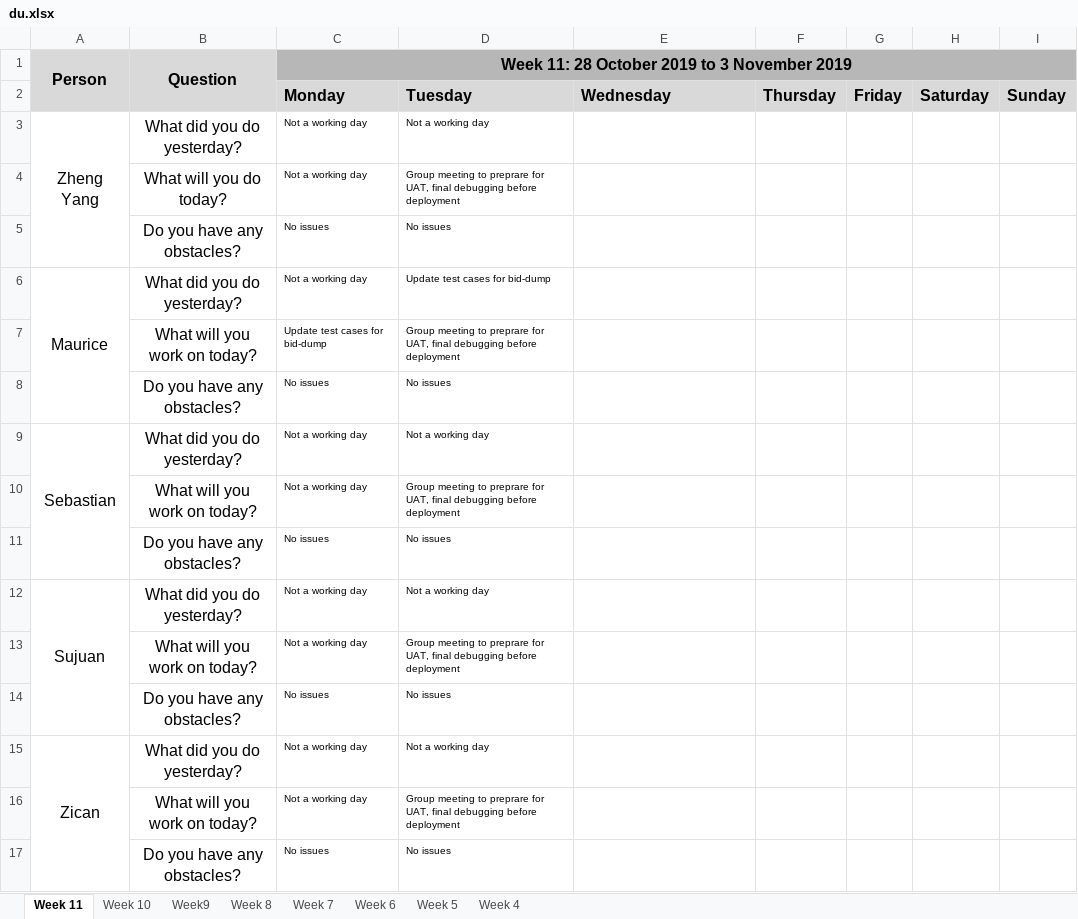
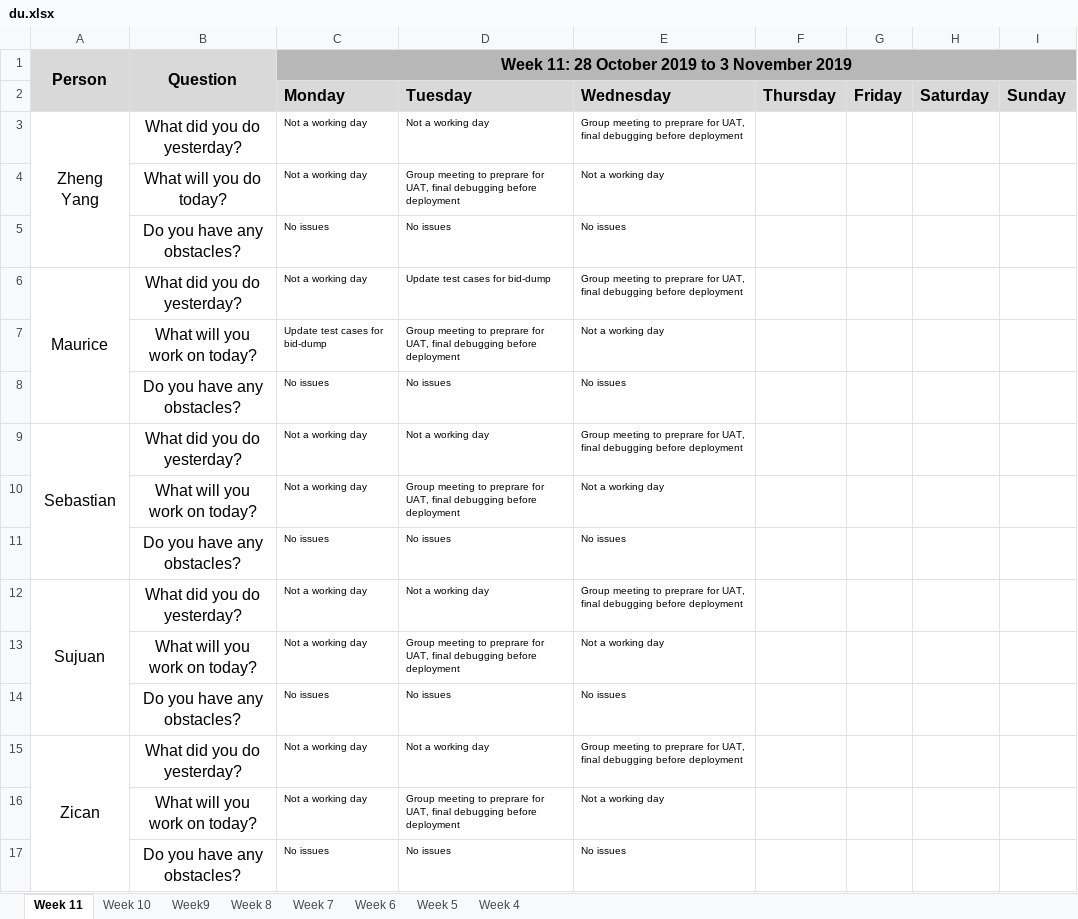
Before and after one commit to sebastianhkx/SPM-2019-Y2S1, an Excel workbook: metrics/du.xlsx, sheet Week 11, drawn as a sheet; values as stored, in another font and other column widths than the file's, no borders; charts and pictures not drawn; the diff names each change by its address in the sheet, - before the commit and + after, or states it on an @@ line.

```diff
--- a/metrics/du.xlsx (sheet Week 11)
+++ b/metrics/du.xlsx (sheet Week 11)
-E3: (empty)
+E3: Group meeting to preprare for UAT, final debugging before deployment
-E4: (empty)
+E4: Not a working day
-E5: (empty)
+E5: No issues
-E6: (empty)
+E6: Group meeting to preprare for UAT, final debugging before deployment
-E7: (empty)
+E7: Not a working day
-E8: (empty)
+E8: No issues
-E9: (empty)
+E9: Group meeting to preprare for UAT, final debugging before deployment
-E10: (empty)
+E10: Not a working day
-E11: (empty)
+E11: No issues
-E12: (empty)
+E12: Group meeting to preprare for UAT, final debugging before deployment
-E13: (empty)
+E13: Not a working day
-E14: (empty)
+E14: No issues
-E15: (empty)
+E15: Group meeting to preprare for UAT, final debugging before deployment
-E16: (empty)
+E16: Not a working day
-E17: (empty)
+E17: No issues
```
Also changed, not shown: 1 other file.
